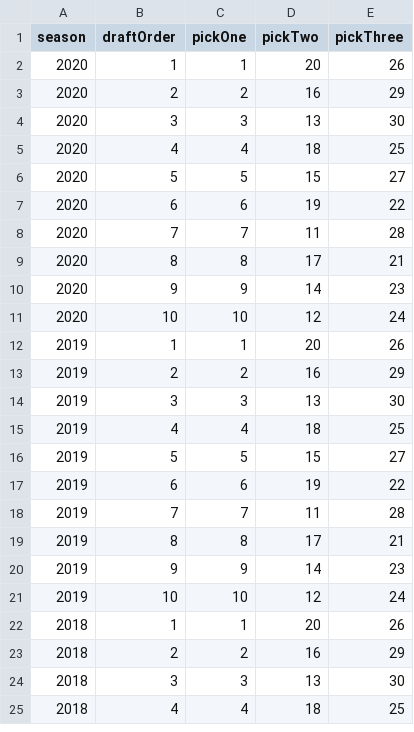
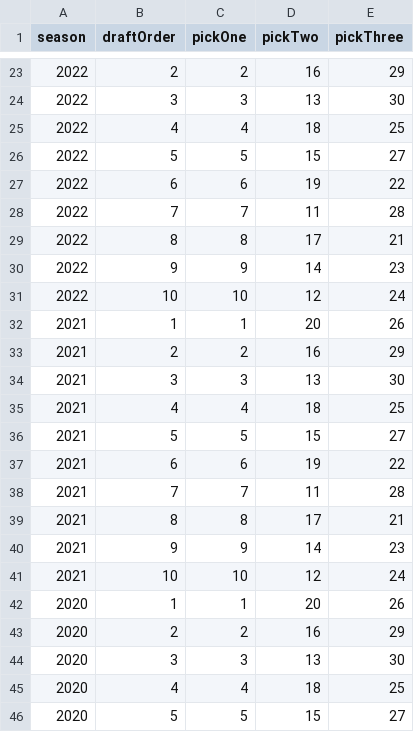
Before and after one commit to tfish1714/WinsPool, a CSV file: WinsPoolDraftOrderRules.csv, drawn as a sheet; only a part is shown, gaps mark what is left out; the shorter side is filled out with more unchanged rows; the diff covers the shown part only; the diff names each change by its address in the sheet, - before the commit and + after, or states it on an @@ line.

```diff
--- a/WinsPoolDraftOrderRules.csv
+++ b/WinsPoolDraftOrderRules.csv
+row 23: 2022 | 2 | 2 | 16 | 29
+row 24: 2022 | 3 | 3 | 13 | 30
+row 25: 2022 | 4 | 4 | 18 | 25
+row 26: 2022 | 5 | 5 | 15 | 27
+row 27: 2022 | 6 | 6 | 19 | 22
+row 28: 2022 | 7 | 7 | 11 | 28
+row 29: 2022 | 8 | 8 | 17 | 21
+row 30: 2022 | 9 | 9 | 14 | 23
+row 31: 2022 | 10 | 10 | 12 | 24
+row 32: 2021 | 1 | 1 | 20 | 26
+row 33: 2021 | 2 | 2 | 16 | 29
+row 34: 2021 | 3 | 3 | 13 | 30
+row 35: 2021 | 4 | 4 | 18 | 25
+row 36: 2021 | 5 | 5 | 15 | 27
+row 37: 2021 | 6 | 6 | 19 | 22
+row 38: 2021 | 7 | 7 | 11 | 28
+row 39: 2021 | 8 | 8 | 17 | 21
+row 40: 2021 | 9 | 9 | 14 | 23
+row 41: 2021 | 10 | 10 | 12 | 24
```
Also changed, not shown: 21 added rows elsewhere in this file, WinsPoolDraftOrder.csv, WinsPoolDraftResults.csv, 25 other files.
